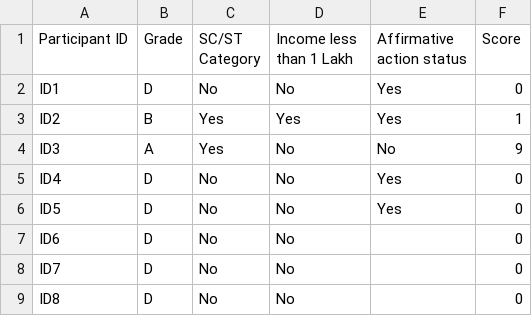
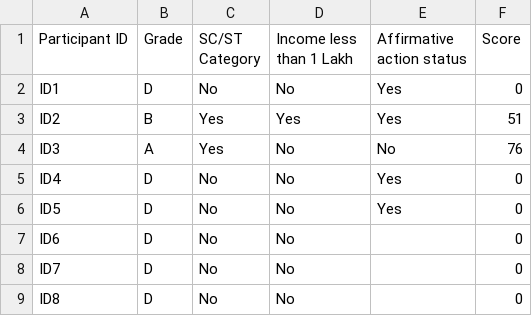
Before and after one commit to itsnotashes/test, a CSV file: aa-experiment-part2/_static/aa_experiment_part_2/raven_data2.csv, drawn as a sheet.

Commit message:
Fix tests after changes to payment procedure and grade check

```diff
--- a/aa-experiment-part2/_static/aa_experiment_part_2/raven_data2.csv
+++ b/aa-experiment-part2/_static/aa_experiment_part_2/raven_data2.csv
@@ -2,4 +2,4 @@ Participant ID,Grade,SC/ST Category,Income less than 1 Lakh,Affirmative action s
 ID1,D,No,No,Yes,0
-ID2,B,Yes,Yes,Yes,1
-ID3,A,Yes,No,No,9
+ID2,B,Yes,Yes,Yes,51
+ID3,A,Yes,No,No,76
 ID4,D,No,No,Yes,0
```
Also changed, not shown: 2 other files.
